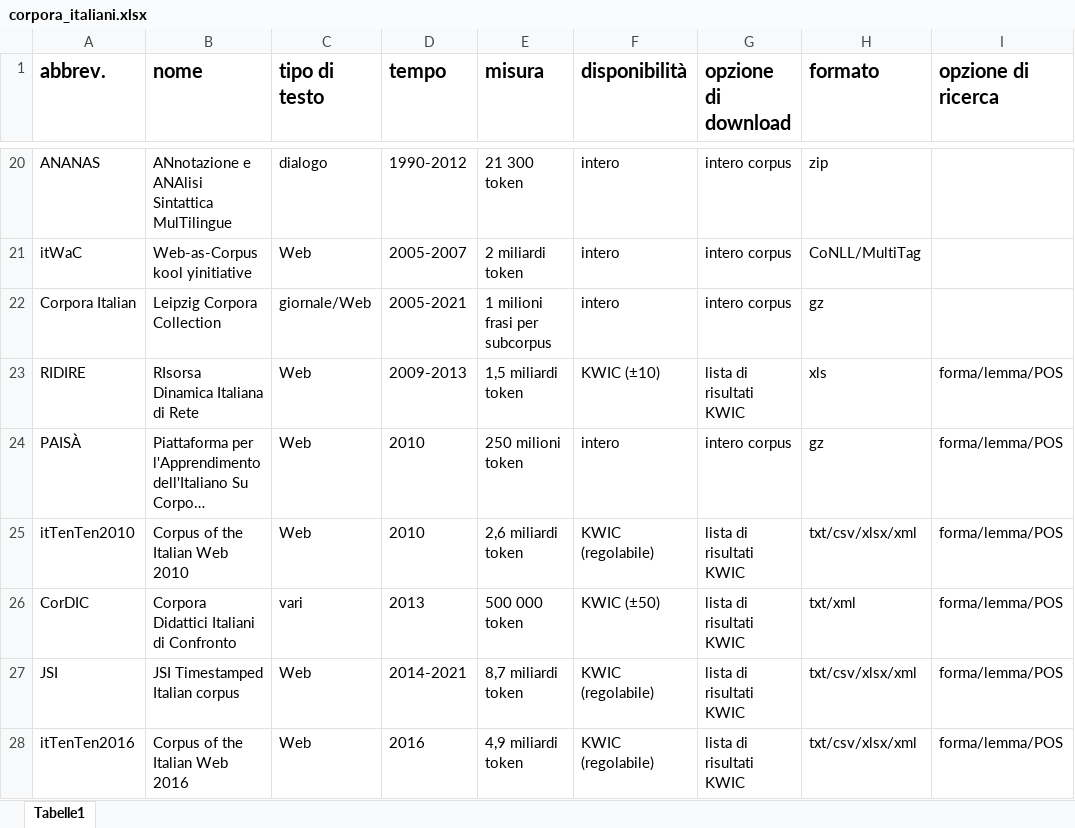
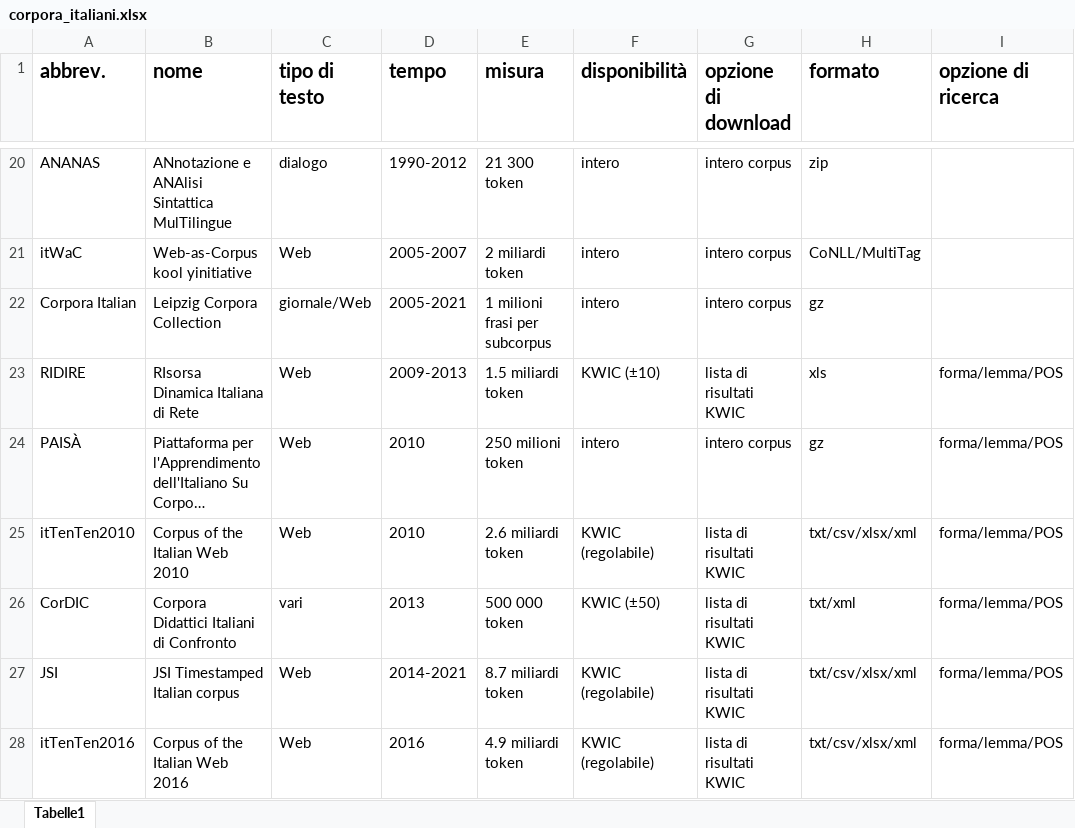
Before and after one commit to Sophia796/corpora_italiani, an Excel workbook: corpora_italiani.xlsx, sheet Tabelle1, drawn as a sheet; only a part is shown, gaps mark what is left out; long unchanged cells end in …; values as stored, in another font and other column widths than the file's, no borders; the diff names each change by its address in the sheet, - before the commit and + after, or states it on an @@ line.

```diff
--- a/corpora_italiani.xlsx (sheet Tabelle1)
+++ b/corpora_italiani.xlsx (sheet Tabelle1)
-E23 (misura): 1,5 miliardi token
+E23 (misura): 1.5 miliardi token
-E25 (misura): 2,6 miliardi token
+E25 (misura): 2.6 miliardi token
-E27 (misura): 8,7 miliardi token
+E27 (misura): 8.7 miliardi token
-E28 (misura): 4,9 miliardi token
+E28 (misura): 4.9 miliardi token
```
Also changed, not shown: 1 other file.
